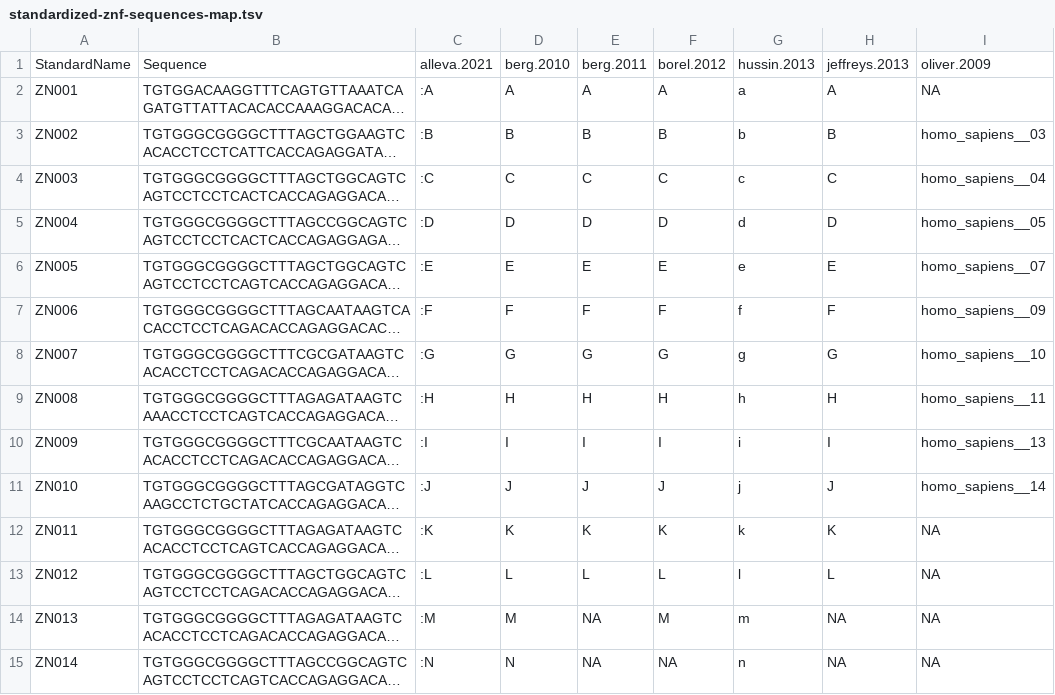
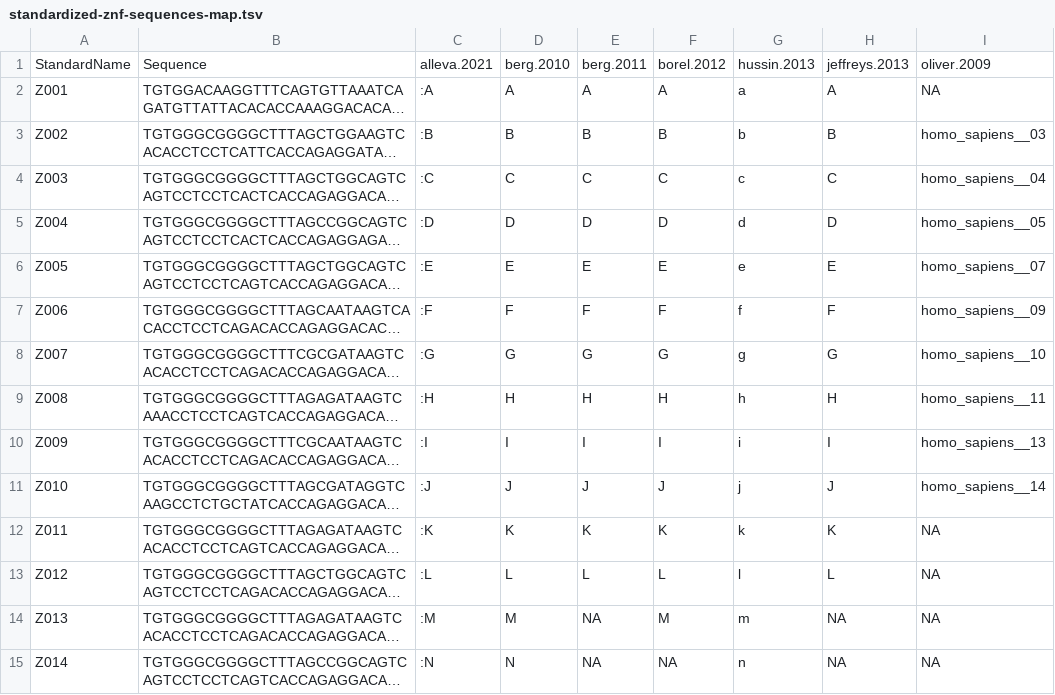
Before and after one commit to hgibling/PRDM9-Variants, a TSV file: intermediate-files/standardized-znf-sequences-map.tsv, drawn as a sheet; only a part is shown; long unchanged cells end in …; the diff covers the shown part only; the diff names each change by its address in the sheet, - before the commit and + after, or states it on an @@ line.

```diff
--- a/intermediate-files/standardized-znf-sequences-map.tsv
+++ b/intermediate-files/standardized-znf-sequences-map.tsv
-A2: ZN001
+A2: Z001
-A3: ZN002
+A3: Z002
-A4: ZN003
+A4: Z003
-A5: ZN004
+A5: Z004
-A6: ZN005
+A6: Z005
-A7: ZN006
+A7: Z006
-A8: ZN007
+A8: Z007
-A9: ZN008
+A9: Z008
-A10: ZN009
+A10: Z009
-A11: ZN010
+A11: Z010
-A12: ZN011
+A12: Z011
-A13: ZN012
+A13: Z012
-A14: ZN013
+A14: Z013
-A15: ZN014
+A15: Z014
```
Also changed, not shown: 24 edited cells elsewhere in this file, intermediate-files/standardized-allele-znf-content-map.tsv, intermediate-files/standardized-znf-sequences-only-somatic-sperm-map.tsv, 9 other files.
